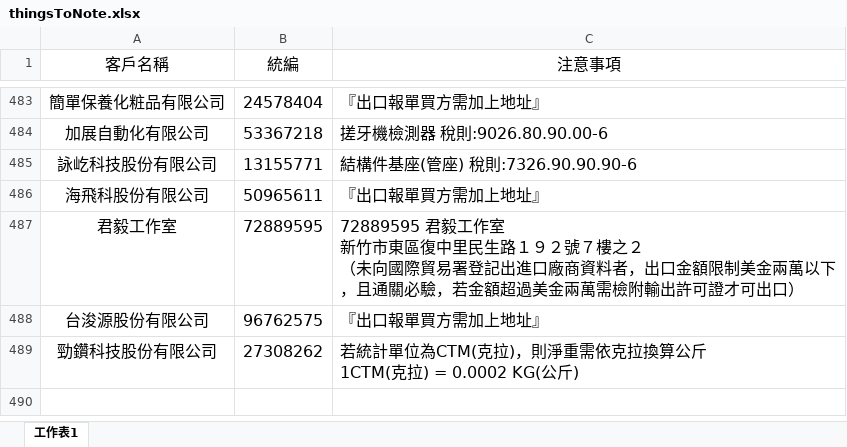
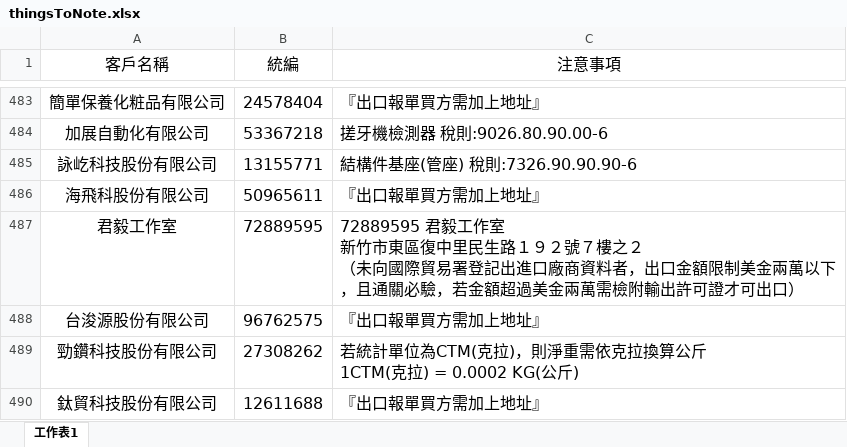
Before and after one commit to liyijung/declaration, an Excel workbook: Export_format/thingsToNote.xlsx, sheet 工作表1, drawn as a sheet; only a part is shown, gaps mark what is left out; values as stored, in another font and other column widths than the file's, no borders; conditional formats not drawn; the diff names each change by its address in the sheet, - before the commit and + after, or states it on an @@ line.

Commit message:
Add files via upload

```diff
--- a/Export_format/thingsToNote.xlsx (sheet 工作表1)
+++ b/Export_format/thingsToNote.xlsx (sheet 工作表1)
+row 490: 鈦貿科技股份有限公司 | 12611688 | 『出口報單買方需加上地址』
```
